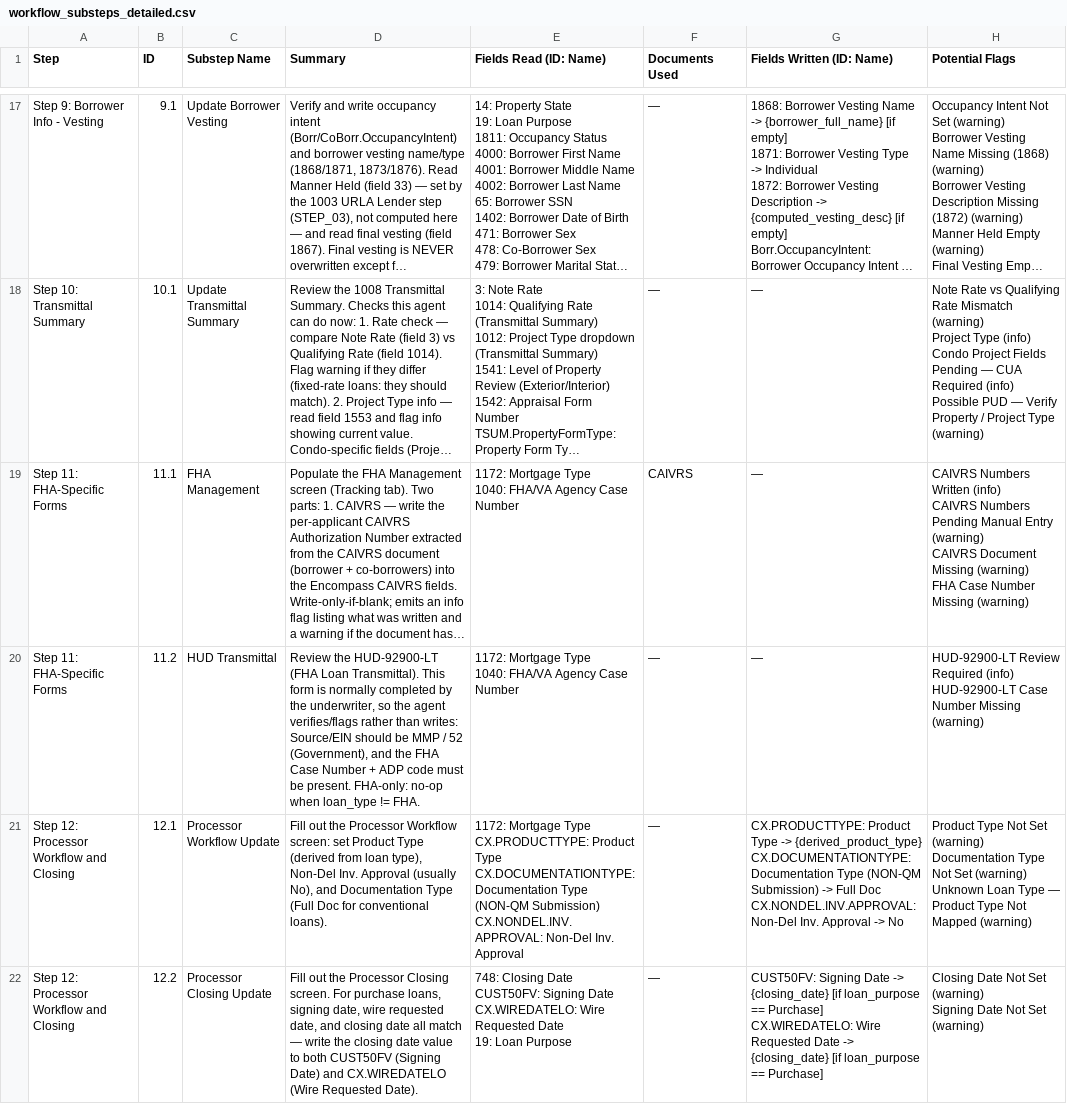
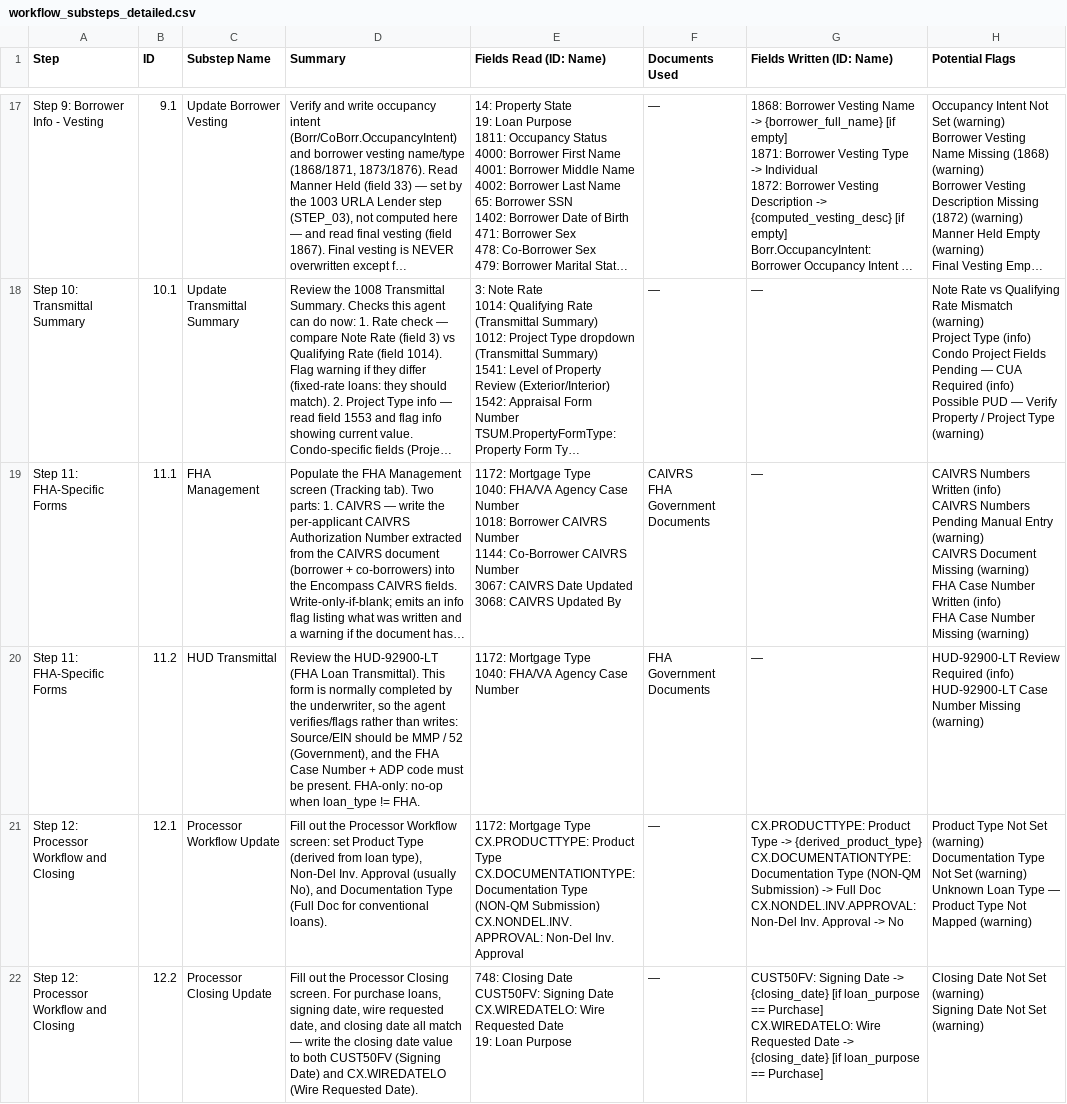
Before and after one commit to FintorAI/processor-assistant-review, a CSV file: workflow_substeps_detailed.csv, drawn as a sheet; only a part is shown, gaps mark what is left out; long unchanged cells end in …; ↵ is a line break in a cell; the diff covers the shown part only; the diff names each change by its address in the sheet, - before the commit and + after, or states it on an @@ line.

```diff
--- a/workflow_substeps_detailed.csv
+++ b/workflow_substeps_detailed.csv
-E19 (Fields Read (ID: Name)): …Case Number
+E19 (Fields Read (ID: Name)): …Case Number ↵ 1018: Borrower CAIVRS Number ↵ 1144: Co-Borrower CAIVRS Number ↵ 3067: CAIVRS Date Updated ↵ 3068: CAIVRS Updated By
-F19 (Documents Used): CAIVRS
+F19 (Documents Used): CAIVRS ↵ FHA Government Documents
-H19 (Potential Flags): …Case Number Missing (warning)
+H19 (Potential Flags): …Case Number Written (info) ↵ FHA Case Number Missing (warning)
-F20 (Documents Used): —
+F20 (Documents Used): FHA Government Documents
```
Also changed, not shown: 1 added row elsewhere in this file, workflow_steps.csv, 13 other files.
